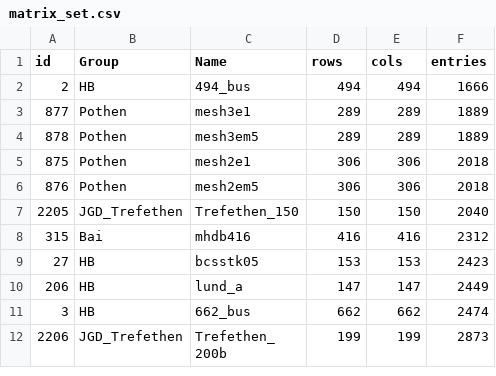
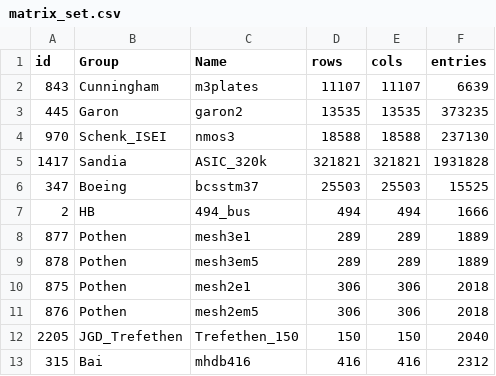
Before and after one commit to zhaijiaqi/Mille-feuille, a CSV file: matrix_set.csv, drawn as a sheet; only a part is shown; the shorter side is filled out with more unchanged rows.

```diff
--- a/matrix_set.csv
+++ b/matrix_set.csv
@@ -1,2 +1,7 @@
 id,Group,Name,rows,cols,entries
+843,Cunningham,m3plates,11107,11107,6639
+445,Garon,garon2,13535,13535,373235
+970,Schenk_ISEI,nmos3,18588,18588,237130
+1417,Sandia,ASIC_320k,321821,321821,1931828
+347,Boeing,bcsstm37,25503,25503,15525
 2,HB,494_bus,494,494,1666
```
Also changed, not shown: 22 other files.
